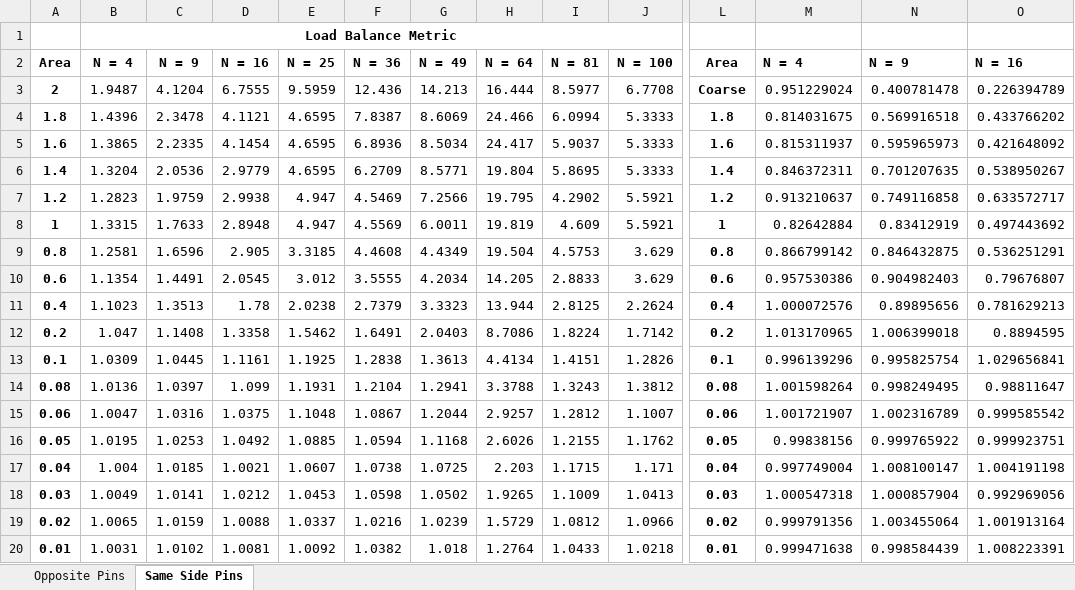
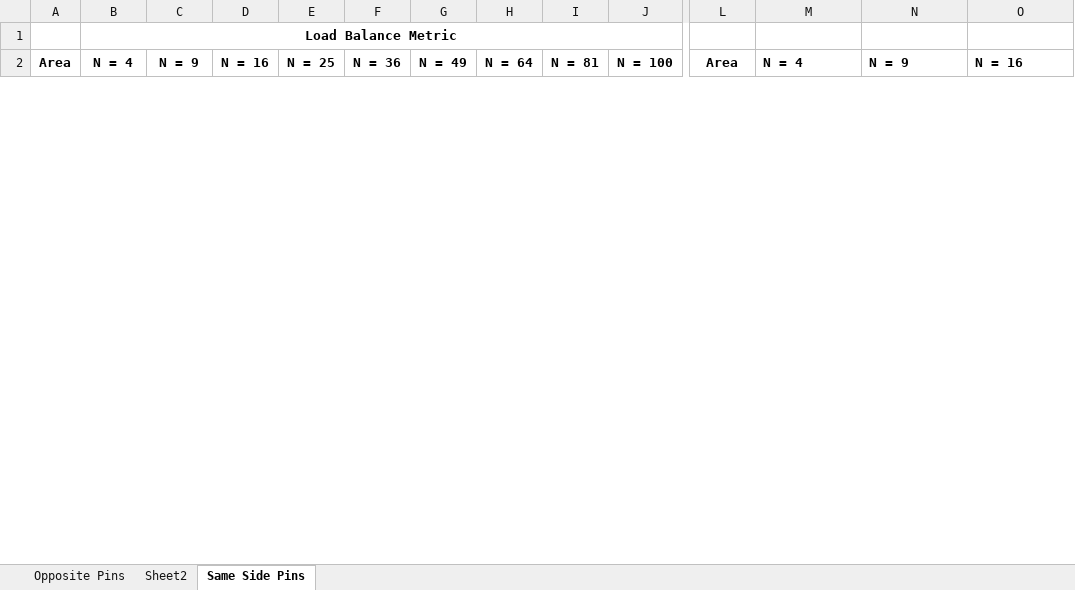
Before and after one commit to tghaddar/TarekGhaddarGraduateWork, an Excel workbook: MetricConvergence.xlsx, sheet Same Side Pins, drawn as a sheet; only a part is shown, gaps mark what is left out; values as stored, in another font and other column widths than the file's, no borders; removed rows and columns are numbered as before the commit, all else as after; rows hold the shown columns only; the diff covers the shown part only; the diff names each change by its address in the sheet, - before the commit and + after, or states it on an @@ line.

Commit message:
Data added, Thesis modified.

```diff
--- a/MetricConvergence.xlsx (sheet Same Side Pins)
+++ b/MetricConvergence.xlsx (sheet Same Side Pins)
+sheet tab: Sheet2
-row 3: 2 | 1.9487 | 4.1204 | 6.7555 | 9.5959 | 12.436 | 14.213 | 16.444 | 8.5977 | 6.7708 | Coarse | 0.951229024 | 0.400781478 | 0.226394789
-row 4: 1.8 | 1.4396 | 2.3478 | 4.1121 | 4.6595 | 7.8387 | 8.6069 | 24.466 | 6.0994 | 5.3333 | 1.8 | 0.814031675 | 0.569916518 | 0.433766202
-row 5: 1.6 | 1.3865 | 2.2335 | 4.1454 | 4.6595 | 6.8936 | 8.5034 | 24.417 | 5.9037 | 5.3333 | 1.6 | 0.815311937 | 0.595965973 | 0.421648092
-row 6: 1.4 | 1.3204 | 2.0536 | 2.9779 | 4.6595 | 6.2709 | 8.5771 | 19.804 | 5.8695 | 5.3333 | 1.4 | 0.846372311 | 0.701207635 | 0.538950267
-row 7: 1.2 | 1.2823 | 1.9759 | 2.9938 | 4.947 | 4.5469 | 7.2566 | 19.795 | 4.2902 | 5.5921 | 1.2 | 0.913210637 | 0.749116858 | 0.633572717
-row 8: 1 | 1.3315 | 1.7633 | 2.8948 | 4.947 | 4.5569 | 6.0011 | 19.819 | 4.609 | 5.5921 | 1 | 0.82642884 | 0.83412919 | 0.497443692
-row 9: 0.8 | 1.2581 | 1.6596 | 2.905 | 3.3185 | 4.4608 | 4.4349 | 19.504 | 4.5753 | 3.629 | 0.8 | 0.866799142 | 0.846432875 | 0.536251291
-row 10: 0.6 | 1.1354 | 1.4491 | 2.0545 | 3.012 | 3.5555 | 4.2034 | 14.205 | 2.8833 | 3.629 | 0.6 | 0.957530386 | 0.904982403 | 0.79676807
-row 11: 0.4 | 1.1023 | 1.3513 | 1.78 | 2.0238 | 2.7379 | 3.3323 | 13.944 | 2.8125 | 2.2624 | 0.4 | 1.000072576 | 0.89895656 | 0.781629213
-row 12: 0.2 | 1.047 | 1.1408 | 1.3358 | 1.5462 | 1.6491 | 2.0403 | 8.7086 | 1.8224 | 1.7142 | 0.2 | 1.013170965 | 1.006399018 | 0.8894595
-row 13: 0.1 | 1.0309 | 1.0445 | 1.1161 | 1.1925 | 1.2838 | 1.3613 | 4.4134 | 1.4151 | 1.2826 | 0.1 | 0.996139296 | 0.995825754 | 1.029656841
-row 14: 0.08 | 1.0136 | 1.0397 | 1.099 | 1.1931 | 1.2104 | 1.2941 | 3.3788 | 1.3243 | 1.3812 | 0.08 | 1.001598264 | 0.998249495 | 0.98811647
-row 15: 0.06 | 1.0047 | 1.0316 | 1.0375 | 1.1048 | 1.0867 | 1.2044 | 2.9257 | 1.2812 | 1.1007 | 0.06 | 1.001721907 | 1.002316789 | 0.999585542
-row 16: 0.05 | 1.0195 | 1.0253 | 1.0492 | 1.0885 | 1.0594 | 1.1168 | 2.6026 | 1.2155 | 1.1762 | 0.05 | 0.99838156 | 0.999765922 | 0.999923751
-row 17: 0.04 | 1.004 | 1.0185 | 1.0021 | 1.0607 | 1.0738 | 1.0725 | 2.203 | 1.1715 | 1.171 | 0.04 | 0.997749004 | 1.008100147 | 1.004191198
-row 18: 0.03 | 1.0049 | 1.0141 | 1.0212 | 1.0453 | 1.0598 | 1.0502 | 1.9265 | 1.1009 | 1.0413 | 0.03 | 1.000547318 | 1.000857904 | 0.992969056
-row 19: 0.02 | 1.0065 | 1.0159 | 1.0088 | 1.0337 | 1.0216 | 1.0239 | 1.5729 | 1.0812 | 1.0966 | 0.02 | 0.999791356 | 1.003455064 | 1.001913164
-row 20: 0.01 | 1.0031 | 1.0102 | 1.0081 | 1.0092 | 1.0382 | 1.018 | 1.2764 | 1.0433 | 1.0218 | 0.01 | 0.999471638 | 0.998584439 | 1.008223391
```
Also changed, not shown: 34 added rows, 16 removed rows, 12 edited cells and cell formats elsewhere in this sheet, 19 other files.
